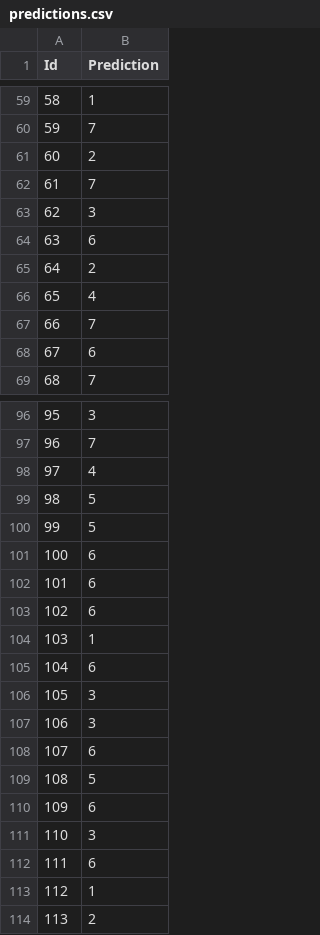
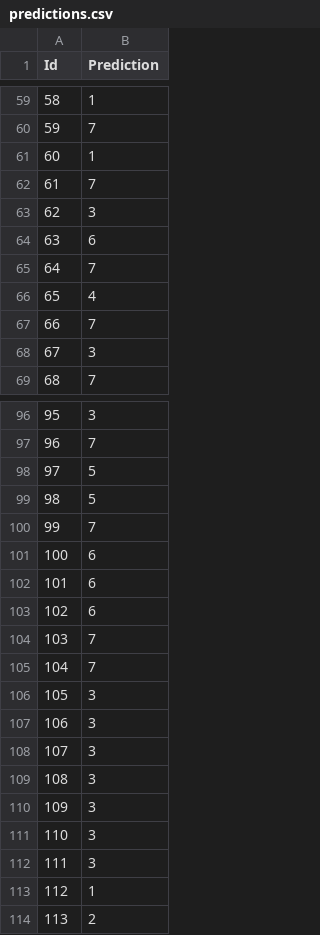
Before and after one commit to deepxkn/facial-expression-recognition-1, a CSV file: python/predictions.csv, drawn as a sheet; only a part is shown, gaps mark what is left out; the diff covers the shown part only.

Commit message:
predictions
Former-commit-id: f1130546b224c11c6f2a54ec8d51bf8f6c496101

```diff
--- a/python/predictions.csv
+++ b/python/predictions.csv
@@ -60,3 +60,3 @@ Id,Prediction
 59,7
-60,2
+60,1
 61,7
@@ -64,6 +64,6 @@ Id,Prediction
 63,6
-64,2
+64,7
 65,4
 66,7
-67,6
+67,3
 68,7
@@ -97,5 +97,5 @@ Id,Prediction
 96,7
-97,4
+97,5
 98,5
-99,5
+99,7
 100,6
@@ -103,11 +103,11 @@ Id,Prediction
 102,6
-103,1
-104,6
+103,7
+104,7
 105,3
 106,3
-107,6
-108,5
-109,6
+107,3
+108,3
+109,3
 110,3
-111,6
+111,3
 112,1
```
Also changed, not shown: 40 edited cells elsewhere in this file.
